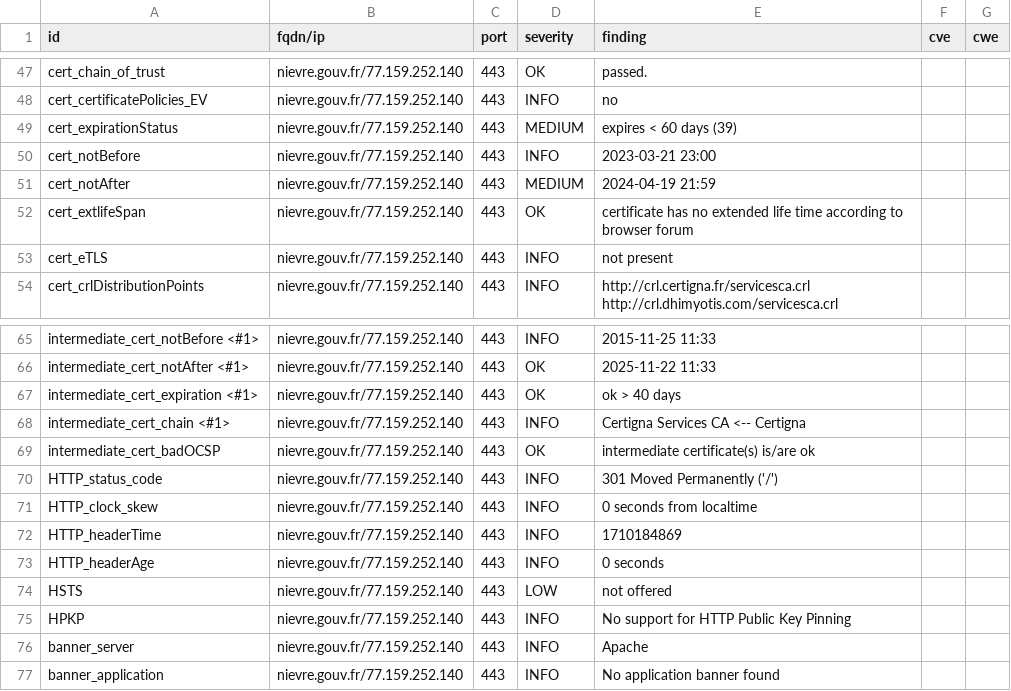
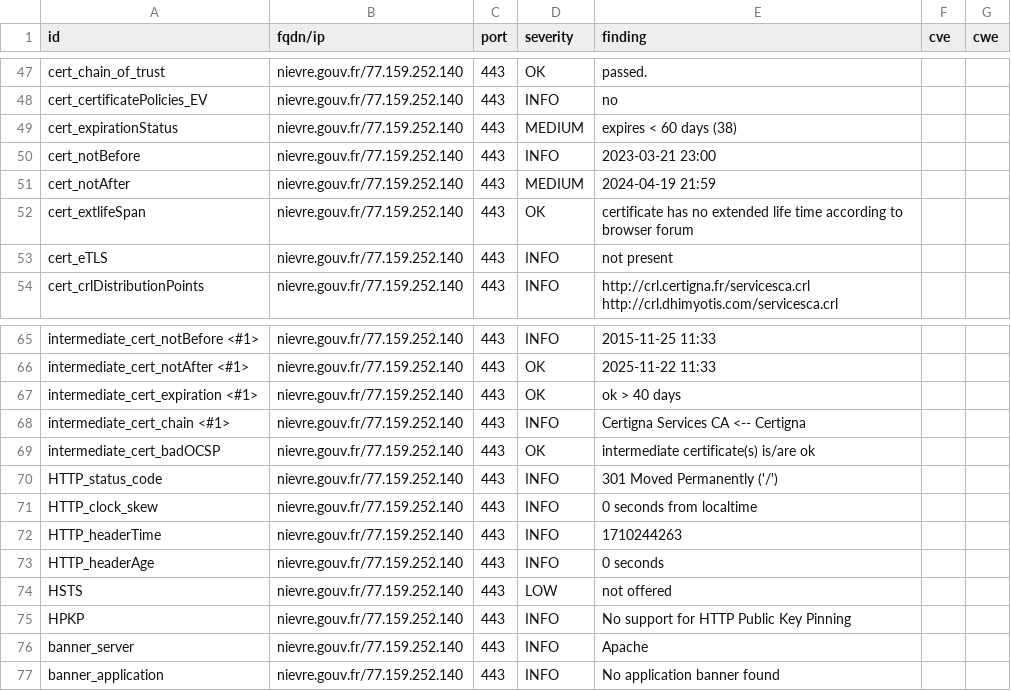
Before and after one commit to GKO-org/dashlordPrd7, a CSV file: results/aHR0cHM6Ly9uaWV2cmUuZ291di5mcg==/testssl.csv, drawn as a sheet; only a part is shown, gaps mark what is left out.

```diff
--- a/results/aHR0cHM6Ly9uaWV2cmUuZ291di5mcg==/testssl.csv
+++ b/results/aHR0cHM6Ly9uaWV2cmUuZ291di5mcg==/testssl.csv
@@ -48,3 +48,3 @@
 "cert_certificatePolicies_EV","nievre.gouv.fr/77.159.252.140","443","INFO","no","",""
-"cert_expirationStatus","nievre.gouv.fr/77.159.252.140","443","MEDIUM","expires < 60 days (39)","",""
+"cert_expirationStatus","nievre.gouv.fr/77.159.252.140","443","MEDIUM","expires < 60 days (38)","",""
 "cert_notBefore","nievre.gouv.fr/77.159.252.140","443","INFO","2023-03-21 23:00","",""
@@ -71,3 +71,3 @@
 "HTTP_clock_skew","nievre.gouv.fr/77.159.252.140","443","INFO","0 seconds from localtime","",""
-"HTTP_headerTime","nievre.gouv.fr/77.159.252.140","443","INFO","1710184869","",""
+"HTTP_headerTime","nievre.gouv.fr/77.159.252.140","443","INFO","1710244263","",""
 "HTTP_headerAge","nievre.gouv.fr/77.159.252.140","443","INFO","0 seconds","",""
```
Also changed, not shown: 10 other files.
